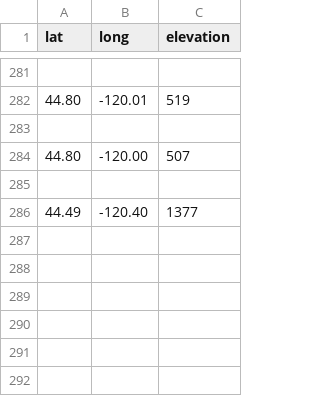
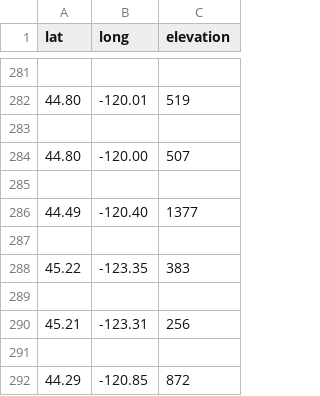
Before and after one commit to mccallm1/BeeLab, a CSV file: iNaturalist/src/data/elevations.csv, drawn as a sheet; only a part is shown, gaps mark what is left out.

```diff
--- a/iNaturalist/src/data/elevations.csv
+++ b/iNaturalist/src/data/elevations.csv
@@ -286 +286,7 @@ lat,long,elevation
 44.49,-120.40,1377
+
+45.22,-123.35,383
+
+45.21,-123.31,256
+
+44.29,-120.85,872
```
Also changed, not shown: 4 other files.
